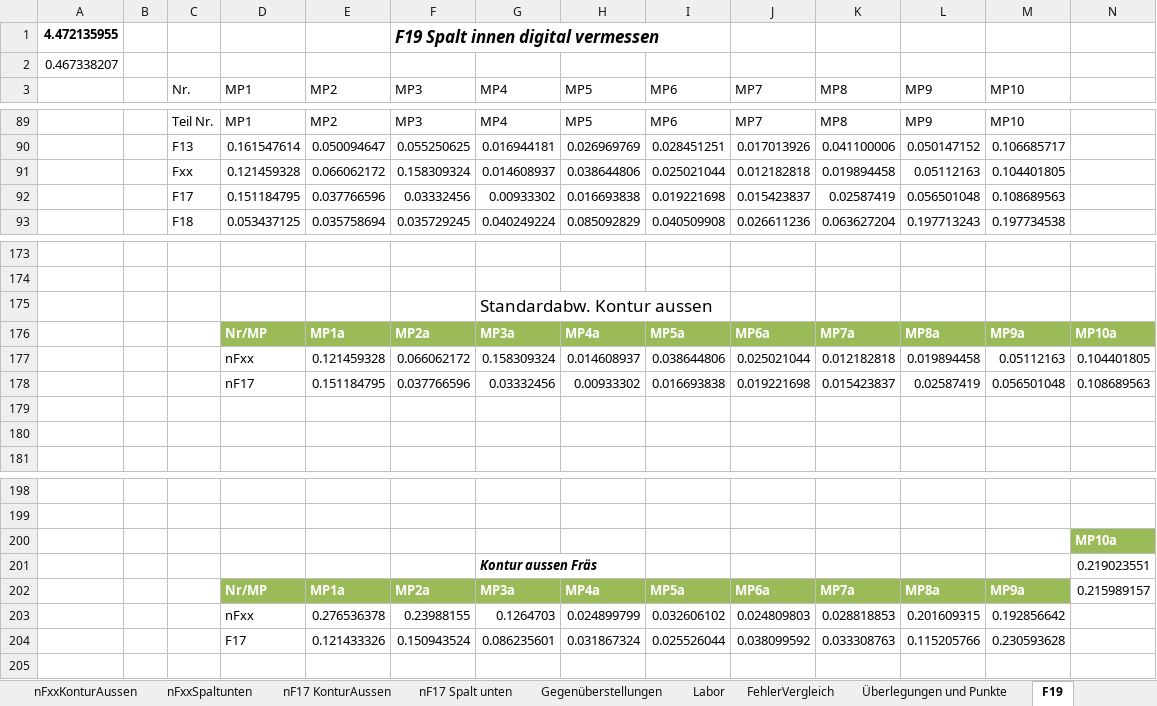
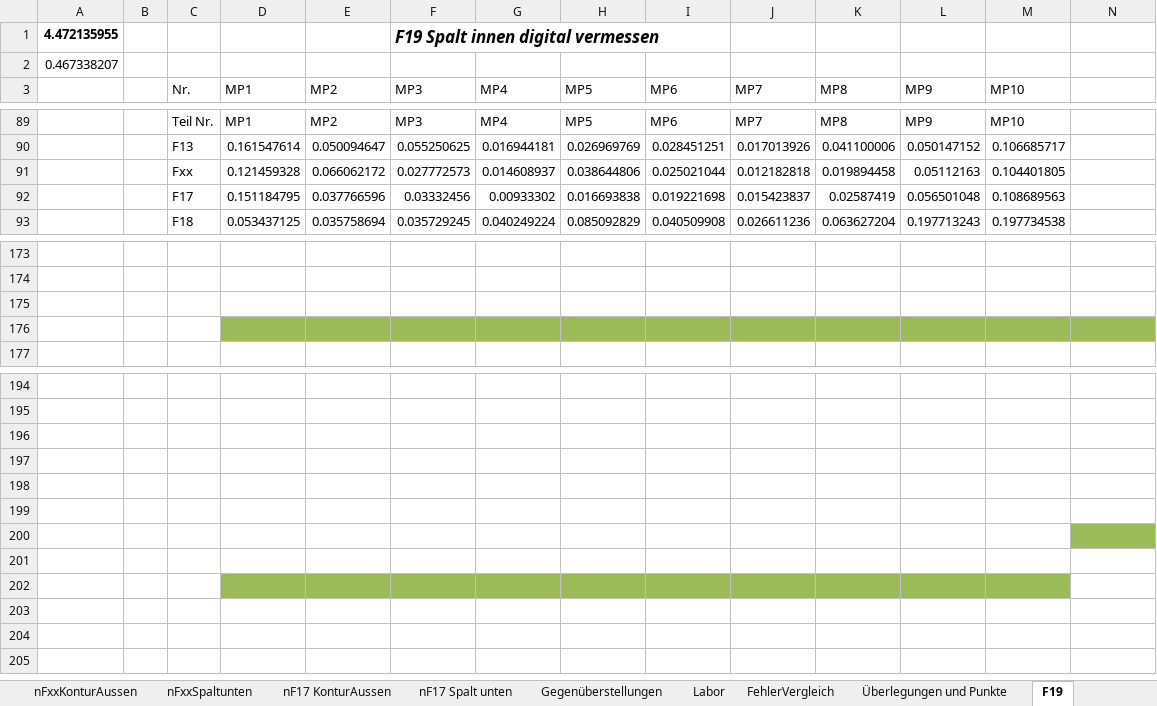
Before and after one commit to Benedikt2013/BacBase, an Excel workbook: SandboxVDKD.xlsx, sheet F19, drawn as a sheet; only a part is shown, gaps mark what is left out; values as stored, in another font and other column widths than the file's, no borders; charts and pictures and table styles not drawn; removed rows and columns are numbered as before the commit, all else as after; rows hold the shown columns only; the diff names each change by its address in the sheet, - before the commit and + after, or states it on an @@ line.

```diff
--- a/SandboxVDKD.xlsx (sheet F19)
+++ b/SandboxVDKD.xlsx (sheet F19)
-F91 (MP3): 0.158309324
+F91 (MP3): 0.027772573
-row 175:  |  |  |  |  |  | Standardabw. Kontur aussen
-row 176:  |  |  | Nr/MP | MP1a | MP2a | MP3a | MP4a | MP5a | MP6a | MP7a | MP8a | MP9a | MP10a
-row 177:  |  |  | nFxx | 0.121459328 | 0.066062172 | 0.158309324 | 0.014608937 | 0.038644806 | 0.025021044 | 0.012182818 | 0.019894458 | 0.05112163 | 0.104401805
-row 178:  |  |  | nF17 | 0.151184795 | 0.037766596 | 0.03332456 | 0.00933302 | 0.016693838 | 0.019221698 | 0.015423837 | 0.02587419 | 0.056501048 | 0.108689563
-D176:N176 fill: none
+D176:N176 fill: #9BBB59
-N196: MP10a
+N196: (empty)
-N196 fill: #9BBB59
+N196 fill: none
-row 197:  |  |  |  |  |  | Kontur aussen Fräs |  |  |  |  |  |  | 0.219023551
+row 197: (empty)
-row 198:  |  |  | Nr/MP | MP1a | MP2a | MP3a | MP4a | MP5a | MP6a | MP7a | MP8a | MP9a | 0.215989157
+row 198: (empty)
-D198:M198 fill: #9BBB59
+D198:M198 fill: none
-row 199:  |  |  | nFxx | 0.276536378 | 0.23988155 | 0.1264703 | 0.024899799 | 0.032606102 | 0.024809803 | 0.028818853 | 0.201609315 | 0.192856642
+row 199: (empty)
-row 200:  |  |  | F17 | 0.121433326 | 0.150943524 | 0.086235601 | 0.031867324 | 0.025526044 | 0.038099592 | 0.033308763 | 0.115205766 | 0.230593628
+row 200: (empty)
-N200 fill: none
+N200 fill: #9BBB59
+row 201: (empty)
+row 202: (empty)
+row 203: (empty)
+row 204: (empty)
```
Also changed, not shown: sheet nFxxKonturAussen, sheet VerglAltNeu, charts or pictures, SandboxVDKDFräs.xlsx, SandboxVDKDmitRöhnerIndikatoren.xlsx, 1 other file.
